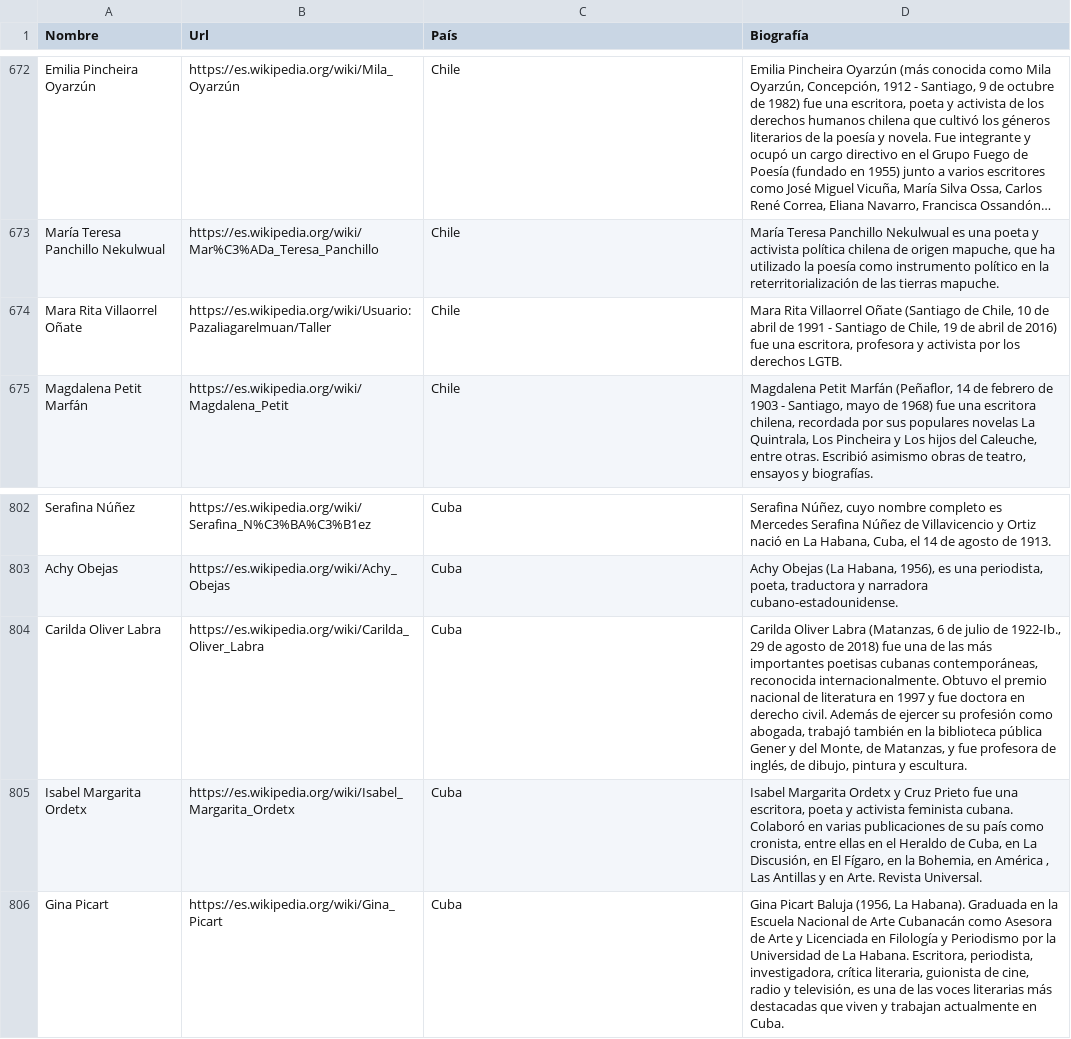
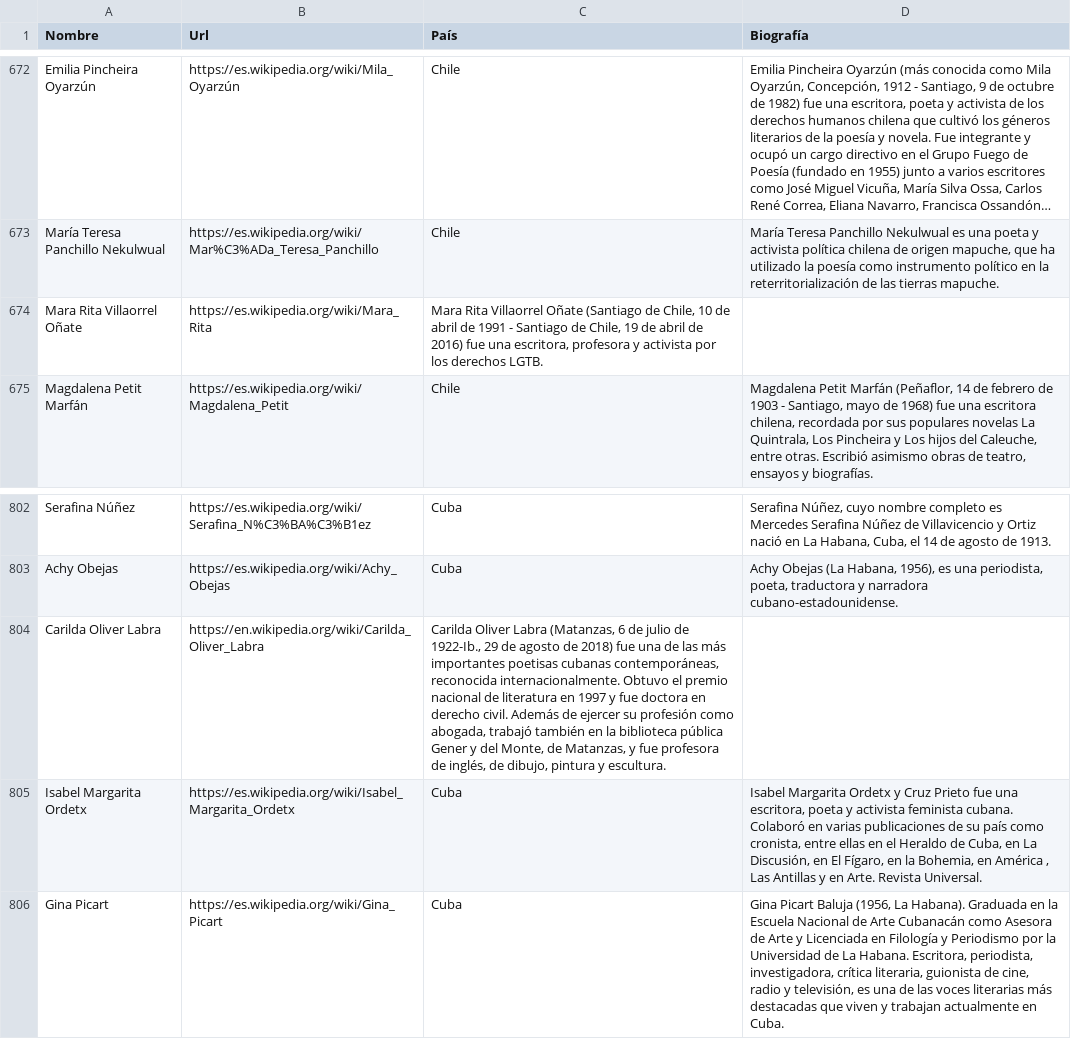
Before and after one commit to DataCritica/escritoras-latinas, a CSV file: data/processed/escritoras_wiki.csv, drawn as a sheet; only a part is shown, gaps mark what is left out; long unchanged cells end in …; the diff names each change by its address in the sheet, - before the commit and + after, or states it on an @@ line.

Commit message:
Update data files

```diff
--- a/data/processed/escritoras_wiki.csv
+++ b/data/processed/escritoras_wiki.csv
-B674 (Url): https://es.wikipedia.org/wiki/Usuario:Pazaliagarelmuan/Taller
+B674 (Url): https://es.wikipedia.org/wiki/Mara_Rita
-C674 (País): Chile
+C674 (País): Mara Rita Villaorrel Oñate (Santiago de Chile, 10 de abril de 1991 - Santiago de Chile, 19 de abril de 2016) fue una escritora, profesora y activista por los derechos LGTB.
-D674 (Biografía): Mara Rita Villaorrel Oñate (Santiago de Chile, 10 de abril de 1991 - Santiago de Chile, 19 de abril de 2016) fue una escritora, profesora y activista por los derechos LGTB.
+D674 (Biografía): (empty)
-B804 (Url): https://es.wikipedia.org/wiki/Carilda_Oliver_Labra
+B804 (Url): https://en.wikipedia.org/wiki/Carilda_Oliver_Labra
-C804 (País): Cuba
+C804 (País): Carilda Oliver Labra (Matanzas, 6 de julio de 1922-Ib., 29 de agosto de 2018) fue una de las más importantes poetisas cubanas contemporáneas, reconocida internacionalmente. Obtuvo el premio nacional de literatura en 1997 y fue doctora en derecho civil. Además de ejercer su profesión como abogada, trabajó también en la biblioteca pública Gener y del Monte, de Matanzas, y fue profesora de inglés, de dibujo, pintura y escultura.
-D804 (Biografía): Carilda Oliver Labra (Matanzas, 6 de julio de 1922-Ib., 29 de agosto de 2018) fue una de las más importantes poetisas cubanas contemporáneas, reconocida internacionalmente. Obtuvo el premio nacional de literatura en 1997 y fue doctora en derecho civil. Además de ejercer su profesión como abogada, trabajó también en la biblioteca pública Gener y del Monte, de Matanzas, y fue profesora de inglés, de dibujo, pintura y escultura.
+D804 (Biografía): (empty)
```
Also changed, not shown: 1 other file.
